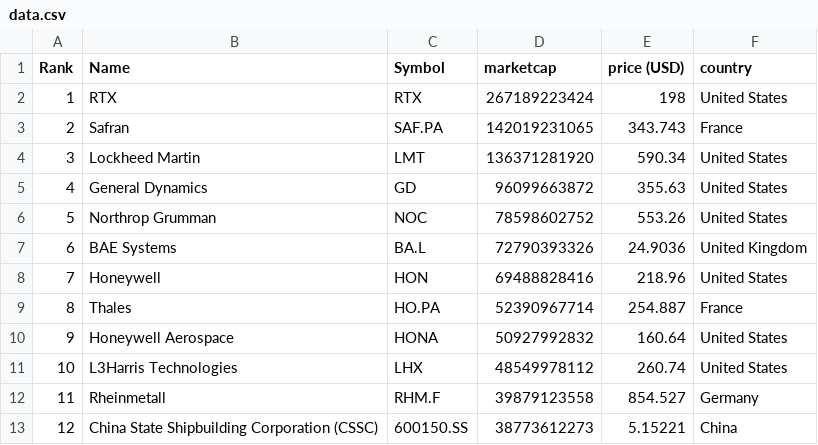
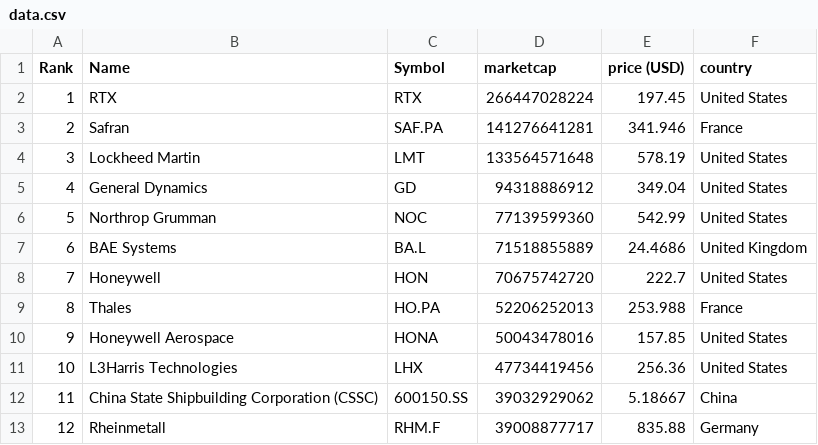
Before and after one commit to artfisica/taller-venezuela-junio-2024, a CSV file: data.csv, drawn as a sheet; only a part is shown; the diff covers the shown part only.

```diff
--- a/data.csv
+++ b/data.csv
@@ -1,13 +1,13 @@
 "Rank","Name","Symbol","marketcap","price (USD)","country"
-"1","RTX","RTX","267189223424","198","United States"
-"2","Safran","SAF.PA","142019231065","343.743","France"
-"3","Lockheed Martin","LMT","136371281920","590.34","United States"
-"4","General Dynamics","GD","96099663872","355.63","United States"
-"5","Northrop Grumman","NOC","78598602752","553.26","United States"
-"6","BAE Systems","BA.L","72790393326","24.9036","United Kingdom"
-"7","Honeywell","HON","69488828416","218.96","United States"
-"8","Thales","HO.PA","52390967714","254.887","France"
-"9","Honeywell Aerospace","HONA","50927992832","160.64","United States"
-"10","L3Harris Technologies","LHX","48549978112","260.74","United States"
-"11","Rheinmetall","RHM.F","39879123558","854.527","Germany"
-"12","China State Shipbuilding Corporation (CSSC)","600150.SS","38773612273","5.15221","China"
+"1","RTX","RTX","266447028224","197.45","United States"
+"2","Safran","SAF.PA","141276641281","341.946","France"
+"3","Lockheed Martin","LMT","133564571648","578.19","United States"
+"4","General Dynamics","GD","94318886912","349.04","United States"
+"5","Northrop Grumman","NOC","77139599360","542.99","United States"
+"6","BAE Systems","BA.L","71518855889","24.4686","United Kingdom"
+"7","Honeywell","HON","70675742720","222.7","United States"
+"8","Thales","HO.PA","52206252013","253.988","France"
+"9","Honeywell Aerospace","HONA","50043478016","157.85","United States"
+"10","L3Harris Technologies","LHX","47734419456","256.36","United States"
+"11","China State Shipbuilding Corporation (CSSC)","600150.SS","39032929062","5.18667","China"
+"12","Rheinmetall","RHM.F","39008877717","835.88","Germany"
```
Also changed, not shown: 1 added row, 1 removed row and 144 edited cells elsewhere in this file, categorized_data.csv.
